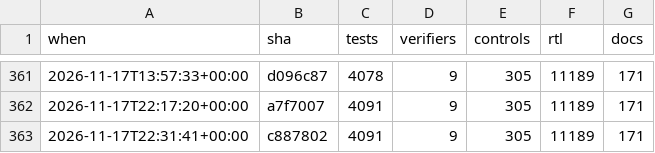
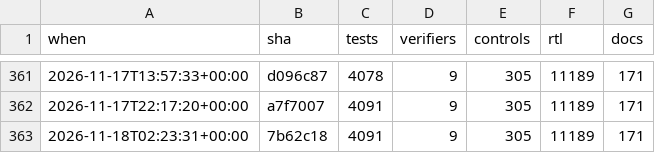
Before and after one commit to 2AMLogic/gf180-parasynth, a CSV file: docs/scorecard/history.csv, drawn as a sheet; only a part is shown, gaps mark what is left out.

```diff
--- a/docs/scorecard/history.csv
+++ b/docs/scorecard/history.csv
@@ -362,2 +362,2 @@ when,sha,tests,verifiers,controls,rtl,docs
 2026-11-17T22:17:20+00:00,a7f7007,4091,9,305,11189,171
-2026-11-17T22:31:41+00:00,c887802,4091,9,305,11189,171
+2026-11-18T02:23:31+00:00,7b62c18,4091,9,305,11189,171
```
Also changed, not shown: 1 other file.
